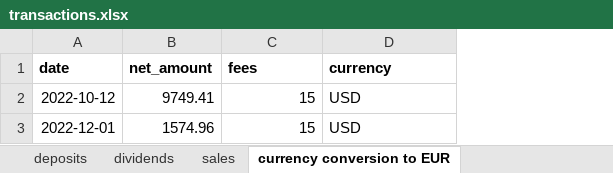
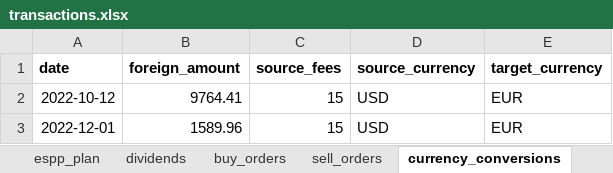
Before and after one commit to stadlmax/pyFIFOtax, an Excel workbook: example/transactions.xlsx, sheet currency_conversions, drawn as a sheet; values as stored, in another font and other column widths than the file's, no borders; removed rows and columns are numbered as before the commit, all else as after; the diff names each change by its address in the sheet, - before the commit and + after, or states it on an @@ line.

```diff
--- a/example/transactions.xlsx (sheet currency_conversions)
+++ b/example/transactions.xlsx (sheet currency_conversions)
-sheet tab: sales
+sheet tab: sell_orders
-sheet tab: currency conversion to EUR
+sheet tab: currency_conversions
+sheet tab: espp_plan
+sheet tab: buy_orders
-column B (net_amount), rows 2-3: 9749.41 | 1574.96
+column B (foreign_amount), rows 2-3: 9764.41 | 1589.96
+column E (target_currency), rows 2-3: EUR | EUR
-C1: fees
+C1: source_fees
-D1: currency
+D1: source_currency
```
Also changed, not shown: sheet deposits, other sheet tabs, example/report_2022_daily_rates.xlsx, example/report_2022_monthly_rates.xlsx, 23 other files.
